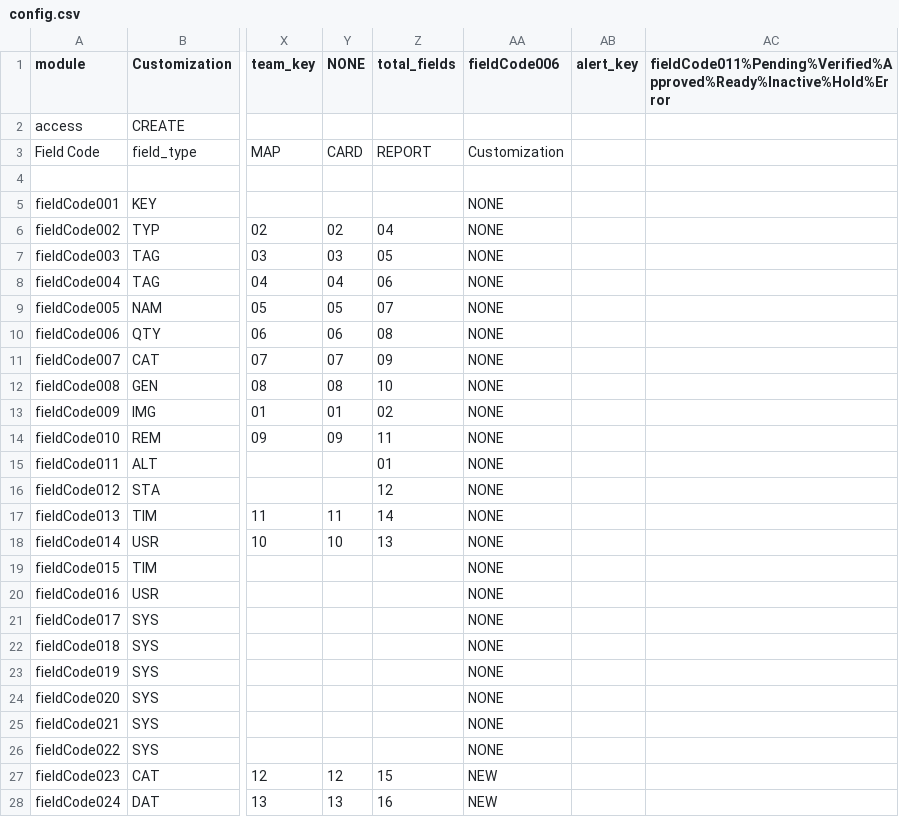
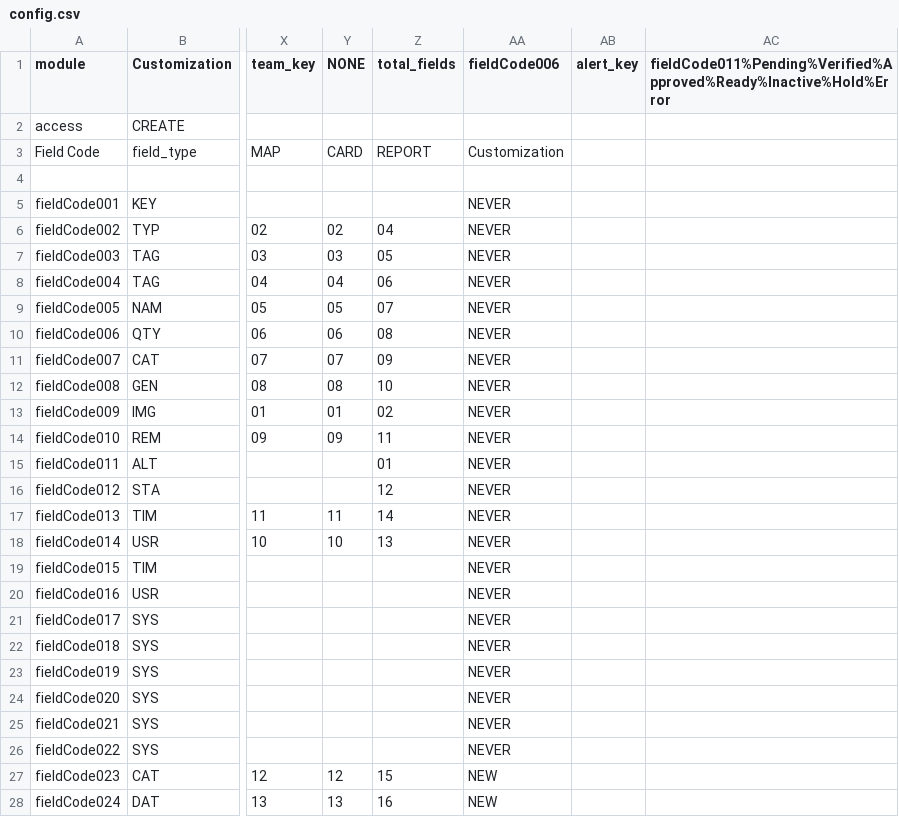
Before and after one commit to xlncbasit/verceldeploy, a CSV file: data/users/ACT_00000141/FM_MATERIAL_UPDATE_INVENTORYLITE_ALL/config.csv, drawn as a sheet; only a part is shown, gaps mark what is left out; the diff names each change by its address in the sheet, - before the commit and + after, or states it on an @@ line.

```diff
--- a/data/users/ACT_00000141/FM_MATERIAL_UPDATE_INVENTORYLITE_ALL/config.csv
+++ b/data/users/ACT_00000141/FM_MATERIAL_UPDATE_INVENTORYLITE_ALL/config.csv
-AA5:AA26 (fieldCode006): NONE
+AA5:AA26 (fieldCode006): NEVER
```
Also changed, not shown: data/users/ACT_00000141/FM_MATERIAL_OBJECT_INVENTORYLITE_ALL/codesetvalues.csv, data/users/ACT_00000141/FM_MATERIAL_OBJECT_INVENTORYLITE_ALL/config.csv, 3 other files.
